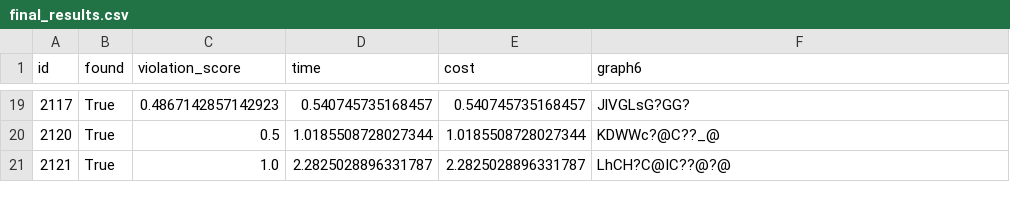
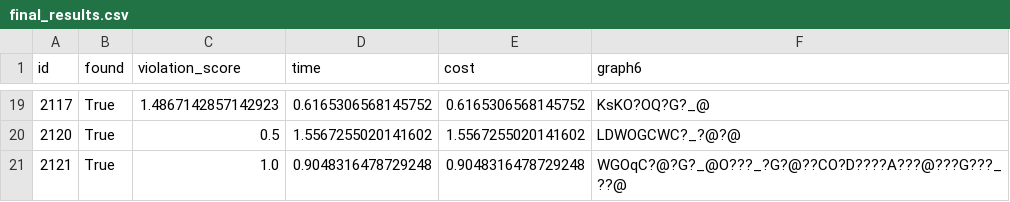
Before and after one commit to YassineGOUASMII/graphbench-project, a CSV file: results/final/final_results.csv, drawn as a sheet; only a part is shown, gaps mark what is left out; the diff covers the shown part only.

```diff
--- a/results/final/final_results.csv
+++ b/results/final/final_results.csv
@@ -19,3 +19,3 @@ id,found,violation_score,time,cost,graph6
-2117,True,0.4867142857142923,0.540745735168457,0.540745735168457,JlVGLsG?GG?
-2120,True,0.5,1.0185508728027344,1.0185508728027344,KDWWc?@C??_@
-2121,True,1.0,2.2825028896331787,2.2825028896331787,LhCH?C@IC??@?@
+2117,True,1.4867142857142923,0.6165306568145752,0.6165306568145752,KsKO?OQ?G?_@
+2120,True,0.5,1.5567255020141602,1.5567255020141602,LDWOGCWC?_?@?@
+2121,True,1.0,0.9048316478729248,0.9048316478729248,WGOqC?@?G?_@O???_?G?@??CO?D????A???@???G???_??@
```
Also changed, not shown: 59 edited cells elsewhere in this file, results/basic_search/scores.csv, 28 other files.
